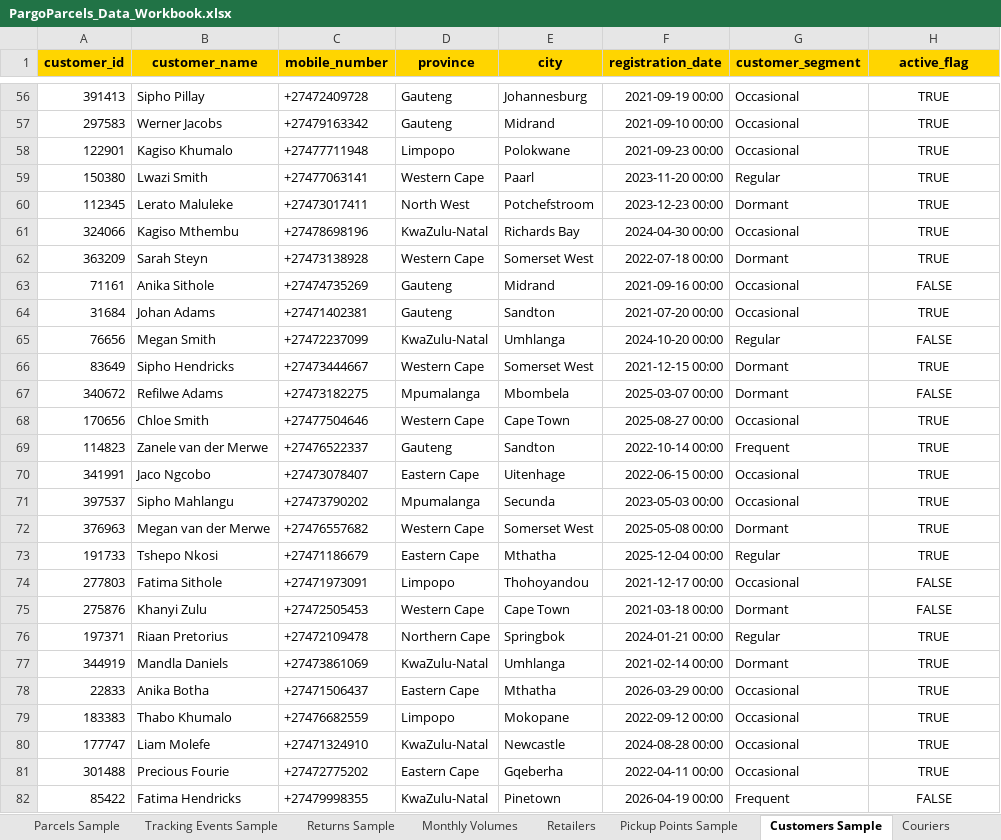
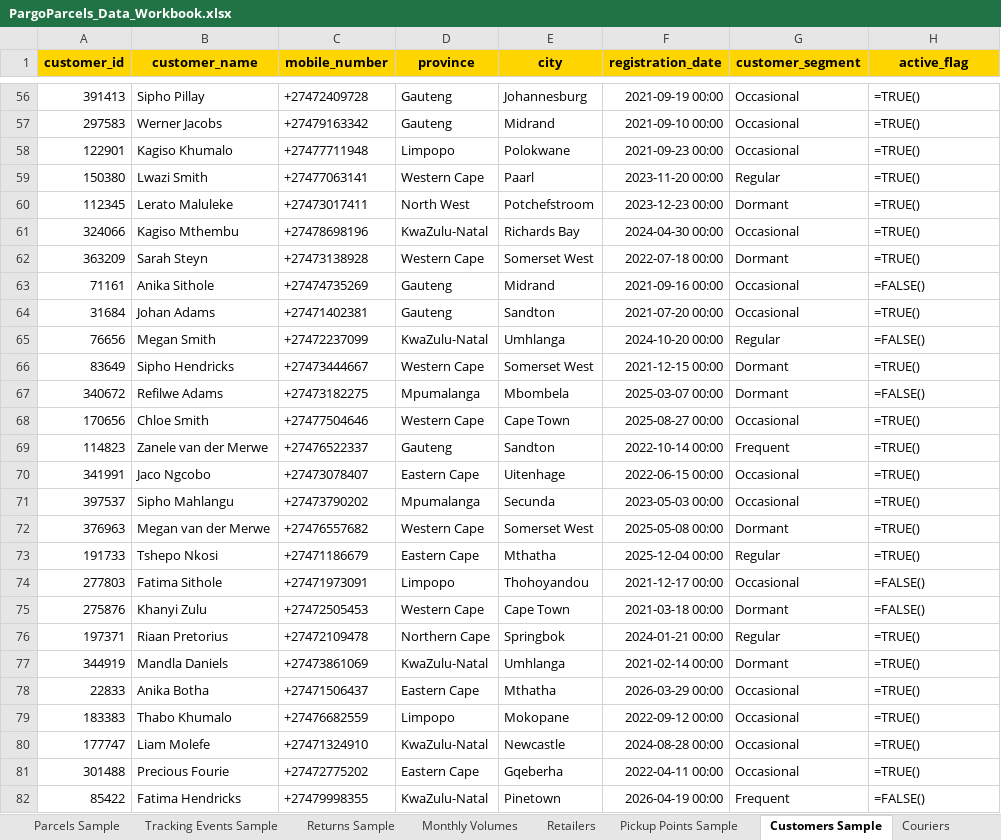
Before and after one commit to anthonyapollis/PargoParcels-Portfolio, an Excel workbook: excel/PargoParcels_Data_Workbook.xlsx, sheet Customers Sample, drawn as a sheet; only a part is shown, gaps mark what is left out; values as stored, in another font and other column widths than the file's, no borders; formulas without a stored value are shown as written; the diff covers the shown part only; the diff names each change by its address in the sheet, - before the commit and + after, or states it on an @@ line.

```diff
--- a/excel/PargoParcels_Data_Workbook.xlsx (sheet Customers Sample)
+++ b/excel/PargoParcels_Data_Workbook.xlsx (sheet Customers Sample)
-H56:H82 alignment: center
+H56:H82 alignment: left
-H56:H62 (active_flag): TRUE
+H56:H62 (active_flag): =TRUE()
-H63 (active_flag): FALSE
+H63 (active_flag): =FALSE()
-H64 (active_flag): TRUE
+H64 (active_flag): =TRUE()
-H65 (active_flag): FALSE
+H65 (active_flag): =FALSE()
-H66 (active_flag): TRUE
+H66 (active_flag): =TRUE()
-H67 (active_flag): FALSE
+H67 (active_flag): =FALSE()
-H68:H73 (active_flag): TRUE
+H68:H73 (active_flag): =TRUE()
-H74:H75 (active_flag): FALSE
+H74:H75 (active_flag): =FALSE()
-H76:H81 (active_flag): TRUE
+H76:H81 (active_flag): =TRUE()
-H82 (active_flag): FALSE
+H82 (active_flag): =FALSE()
```
Also changed, not shown: 473 edited cells and cell formats elsewhere in this sheet, sheet Parcels Sample, sheet KPI Summary, sheet Monthly Volumes, 1 other file.
